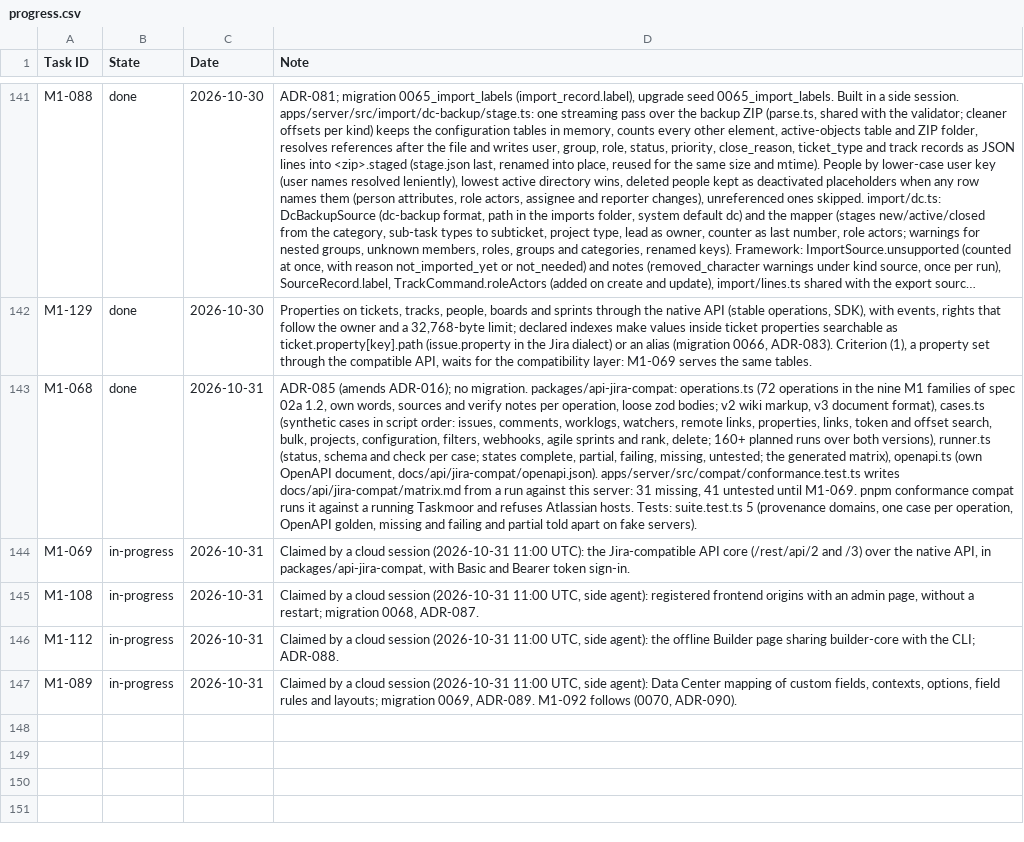
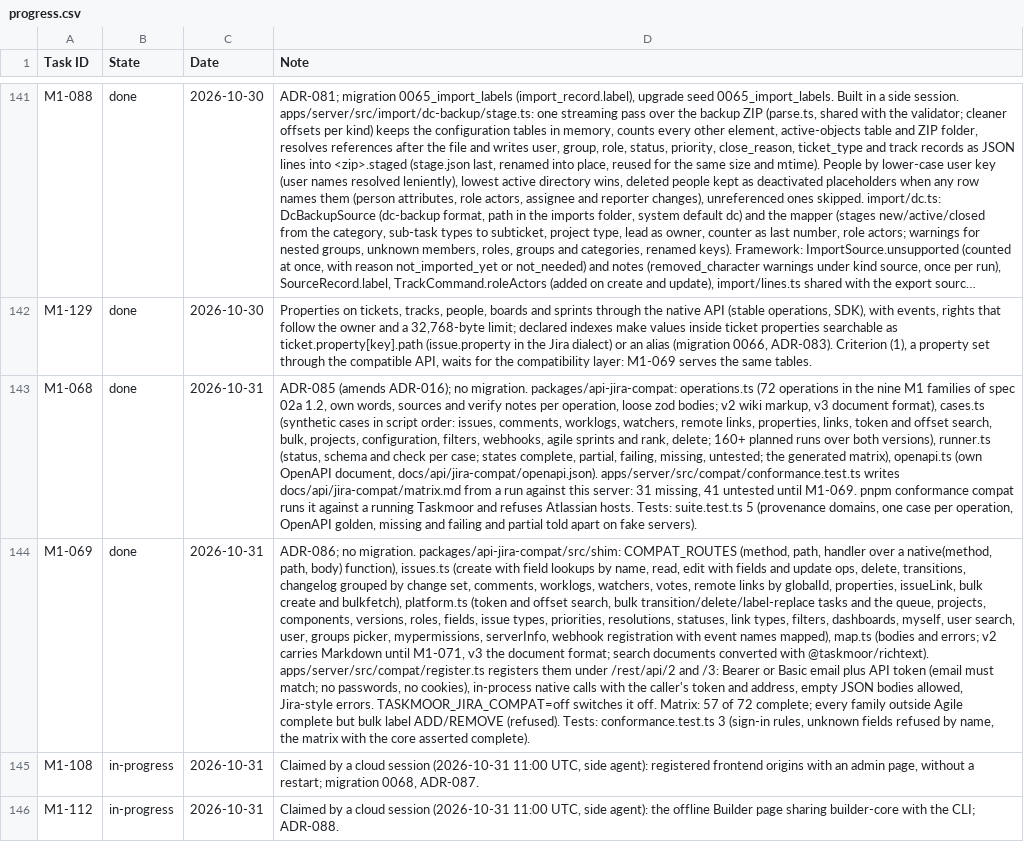
Before and after one commit to rockersands/taskmoor, a CSV file: docs/plan/progress.csv, drawn as a sheet; only a part is shown, gaps mark what is left out; the shorter side is filled out with more unchanged rows; long unchanged cells end in …; the diff names each change by its address in the sheet, - before the commit and + after, or states it on an @@ line.

```diff
--- a/docs/plan/progress.csv
+++ b/docs/plan/progress.csv
-B144 (State): in-progress
+B144 (State): done
-D144 (Note): Claimed by a cloud session (2026-10-31 11:00 UTC): the Jira-compatible API core (/rest/api/2 and /3) over the native API, in packages/api-jira-compat, with Basic and Bearer token sign-in.
+D144 (Note): ADR-086; no migration. packages/api-jira-compat/src/shim: COMPAT_ROUTES (method, path, handler over a native(method, path, body) function), issues.ts (create with field lookups by name, read, edit with fields and update ops, delete, transitions, changelog grouped by change set, comments, worklogs, watchers, votes, remote links by globalId, properties, issueLink, bulk create and bulkfetch), platform.ts (token and offset search, bulk transition/delete/label-replace tasks and the queue, projects, components, versions, roles, fields, issue types, priorities, resolutions, statuses, link types, filters, dashboards, myself, user search, user, groups picker, mypermissions, serverInfo, webhook registration with event names mapped), map.ts (bodies and errors; v2 carries Markdown until M1-071, v3 the document format; search documents converted with @taskmoor/richtext). apps/server/src/compat/register.ts registers them under /rest/api/2 and /3: Bearer or Basic email plus API token (email must match; no passwords, no cookies), in-process native calls with the caller's token and address, empty JSON bodies allowed, Jira-style errors. TASKMOOR_JIRA_COMPAT=off switches it off. Matrix: 57 of 72 complete; every family outside Agile complete but bulk label ADD/REMOVE (refused). Tests: conformance.test.ts 3 (sign-in rules, unknown fields refused by name, the matrix with the core asserted complete).
```
Also changed, not shown: 27 other files.
